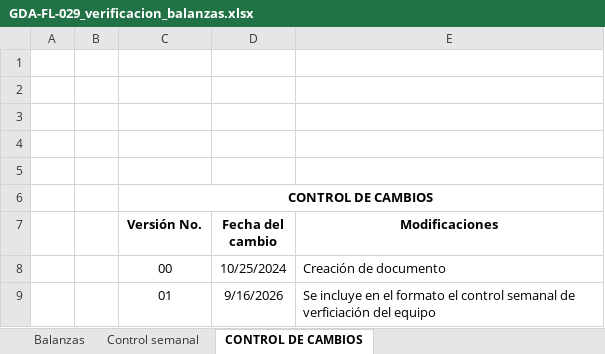
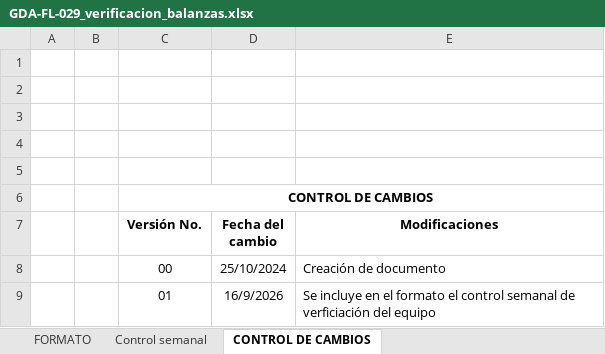
Before and after one commit to nicollcastillo28-tech/app-laboratorio-suelos, an Excel workbook: templates/GDA-FL-029_verificacion_balanzas.xlsx, sheet CONTROL DE CAMBIOS, drawn as a sheet; values as stored, in another font and other column widths than the file's, no borders; the diff names each change by its address in the sheet, - before the commit and + after, or states it on an @@ line.

Commit message:
Reemplazar 16 plantillas existentes con sus originales de Dropbox
Conservar nombres, rutas y contenido exacto de los formatos. No agregar plantillas ni modificar código. Mantener cuatro archivos ya idénticos y dejar pendiente GDA-FLC-008 por cambio de .xlsm a .xlsx.

```diff
--- a/templates/GDA-FL-029_verificacion_balanzas.xlsx (sheet CONTROL DE CAMBIOS)
+++ b/templates/GDA-FL-029_verificacion_balanzas.xlsx (sheet CONTROL DE CAMBIOS)
-sheet tab: Balanzas
+sheet tab: FORMATO
-D8 (Fecha del cambio): 10/25/2024
+D8 (Fecha del cambio): 25/10/2024
-D9 (Fecha del cambio): 9/16/2026
+D9 (Fecha del cambio): 16/9/2026
```
Also changed, not shown: charts or pictures, templates/GDA-FLC-003_materia_organica.xlsx, templates/GDA-FLC-022_limite_contraccion.xlsx, 13 other files.
